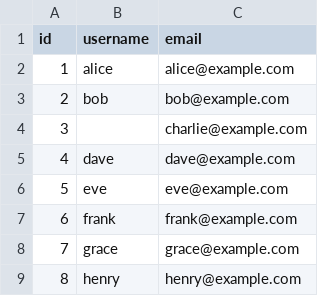
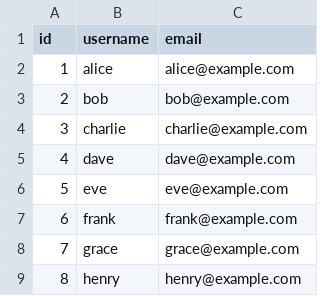
Before and after one commit to fedorovmichael/data-platform-framework, a CSV file: data/users.csv, drawn as a sheet.

```diff
--- a/data/users.csv
+++ b/data/users.csv
@@ -3,3 +3,3 @@ id,username,email
 2,bob,bob@example.com
-3,,charlie@example.com
+3,charlie,charlie@example.com
 4,dave,dave@example.com
```
Also changed, not shown: 1 other file.
